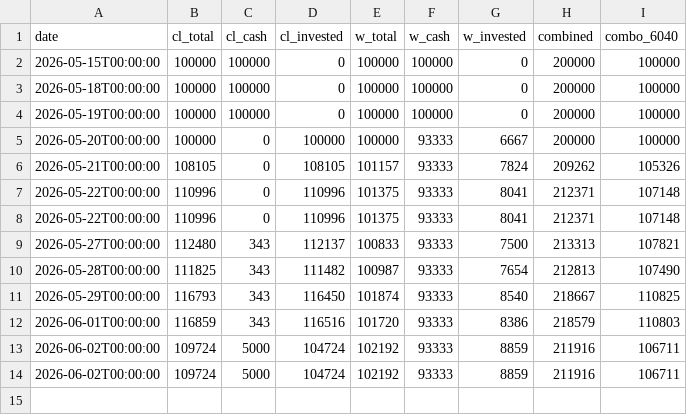
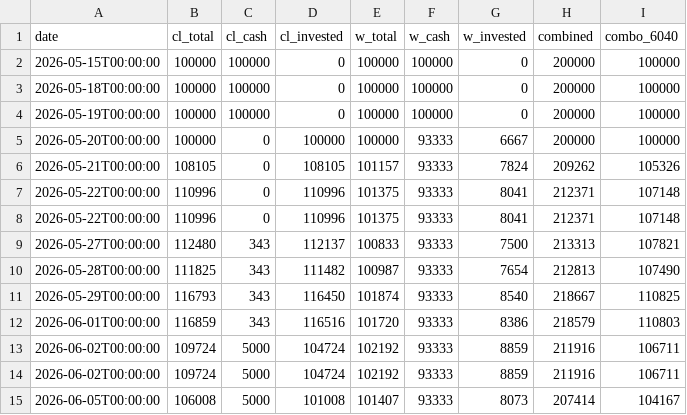
Before and after one commit to RelaxWide/QT, a CSV file: paper_trading/daily_nav_kr.csv, drawn as a sheet.

```diff
--- a/paper_trading/daily_nav_kr.csv
+++ b/paper_trading/daily_nav_kr.csv
@@ -14 +14,2 @@ date,cl_total,cl_cash,cl_invested,w_total,w_cash,w_invested,combined,combo_6040
 2026-06-02T00:00:00,109724,5000,104724,102192,93333,8859,211916,106711
+2026-06-05T00:00:00,106008,5000,101008,101407,93333,8073,207414,104167
```
